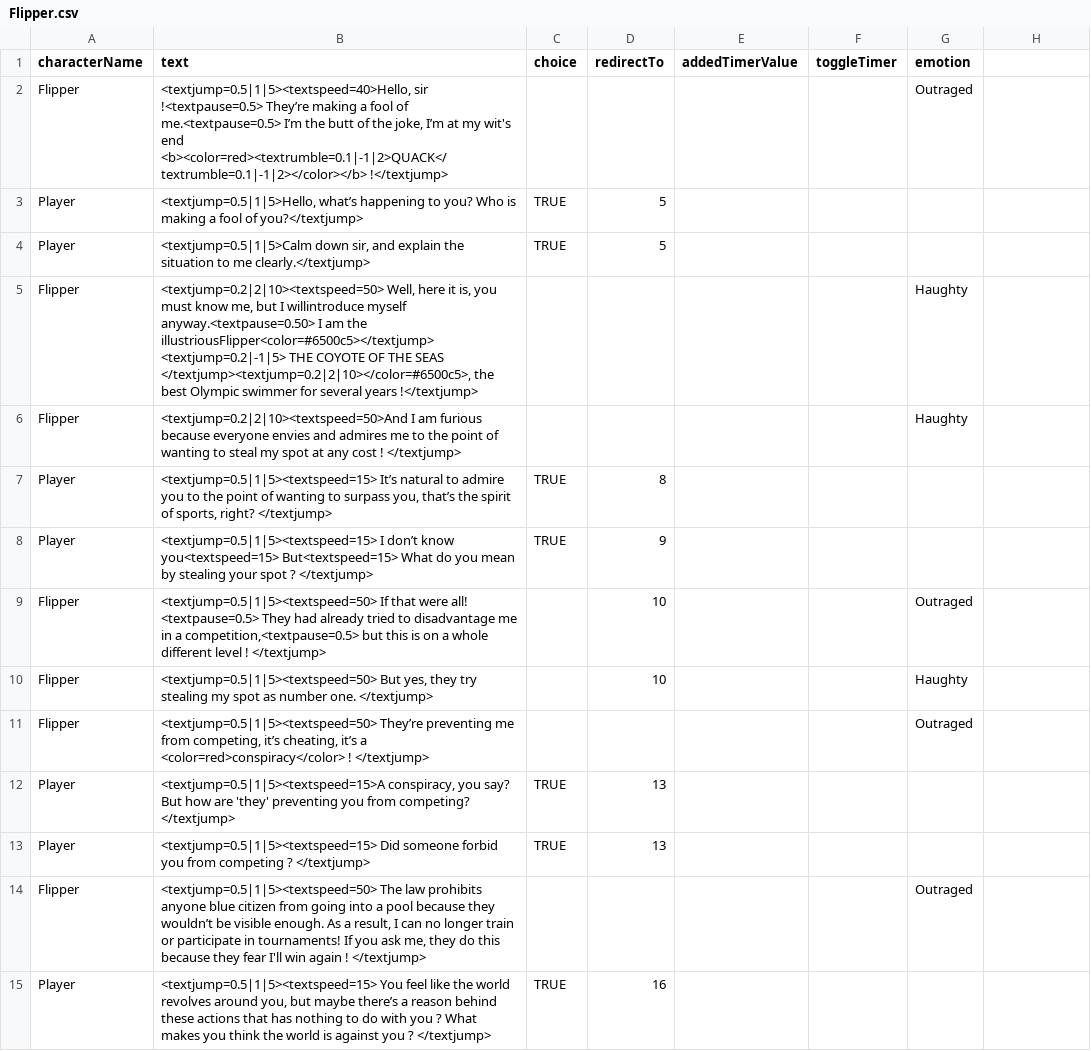
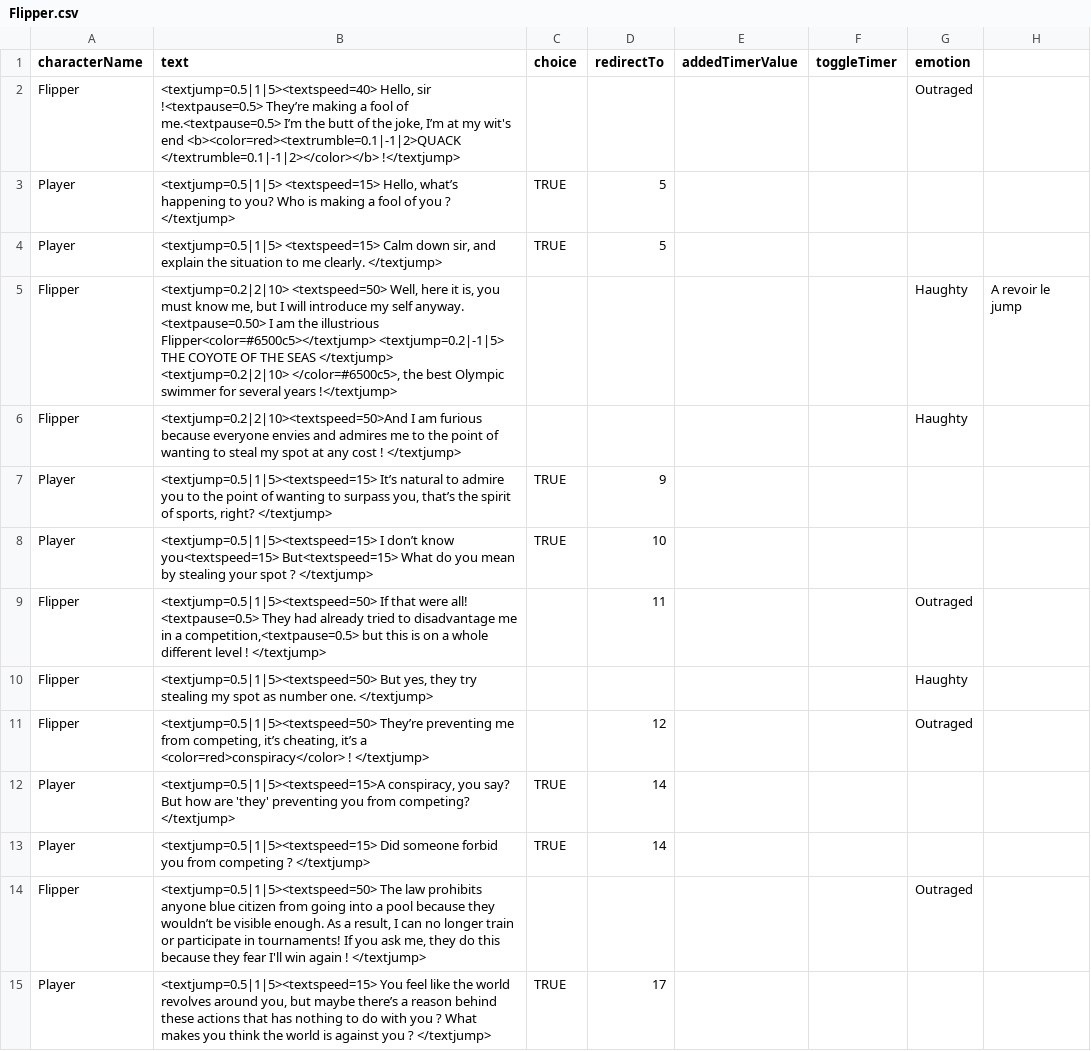
Before and after one commit to Selsanat/Project-ALT_CTRL-Lima, a CSV file: Project-ALT_CTRL-Lima/Assets/Sprites/Characters/Flipper/Flipper.csv, drawn as a sheet; only a part is shown; the diff covers the shown part only.

```diff
--- a/Project-ALT_CTRL-Lima/Assets/Sprites/Characters/Flipper/Flipper.csv
+++ b/Project-ALT_CTRL-Lima/Assets/Sprites/Characters/Flipper/Flipper.csv
@@ -2,4 +2,4 @@ characterName,text,choice,redirectTo,addedTimerValue,toggleTimer,emotion
-Flipper,"<textjump=0.5|1|5><textspeed=40>Hello, sir !<textpause=0.5> They’re making a fool of me.<textpause=0.5> I’m the butt of the joke, I’m at my wit's end <b><color=red><textrumble=0.1|-1|2>QUACK</textrumble=0.1|-1|2></color></b> !</textjump>",,,,,Outraged
-Player,"<textjump=0.5|1|5>Hello, what’s happening to you? Who is making a fool of you?</textjump>",TRUE,5,,,
-Player,"<textjump=0.5|1|5>Calm down sir, and explain the situation to me clearly.</textjump>",TRUE,5,,,
-Flipper,"<textjump=0.2|2|10><textspeed=50> Well, here it is, you must know me, but I willintroduce myself anyway.<textpause=0.50> I am the illustriousFlipper<color=#6500c5></textjump> <textjump=0.2|-1|5> THE COYOTE OF THE SEAS </textjump><textjump=0.2|2|10></color=#6500c5>, the best Olympic swimmer for several years !</textjump>",,,,, Haughty
+Flipper,"<textjump=0.5|1|5><textspeed=40> Hello, sir !<textpause=0.5> They’re making a fool of me.<textpause=0.5> I’m the butt of the joke, I’m at my wit's end <b><color=red><textrumble=0.1|-1|2>QUACK </textrumble=0.1|-1|2></color></b> !</textjump>",,,,,Outraged,
+Player,"<textjump=0.5|1|5> <textspeed=15> Hello, what’s happening to you? Who is making a fool of you ? </textjump>",TRUE,5,,,,
+Player,"<textjump=0.5|1|5> <textspeed=15> Calm down sir, and explain the situation to me clearly. </textjump>",TRUE,5,,,,
+Flipper,"<textjump=0.2|2|10> <textspeed=50> Well, here it is, you must know me, but I will introduce my self anyway. <textpause=0.50> I am the illustrious Flipper<color=#6500c5></textjump> <textjump=0.2|-1|5> THE COYOTE OF THE SEAS </textjump> <textjump=0.2|2|10> </color=#6500c5>, the best Olympic swimmer for several years !</textjump>",,,,, Haughty,A revoir le jump
@@ -7,7 +7,7 @@ Flipper,<textjump=0.2|2|10><textspeed=50>And I am furious because everyone envie
-Player,"<textjump=0.5|1|5><textspeed=15> It’s natural to admire you to the point of wanting to surpass you, that’s the spirit of sports, right? </textjump>",TRUE,8,,,
-Player,<textjump=0.5|1|5><textspeed=15> I don’t know you<textspeed=15> But<textspeed=15> What do you mean by stealing your spot ? </textjump>,TRUE,9,,,
-Flipper,"<textjump=0.5|1|5><textspeed=50> If that were all! <textpause=0.5> They had already tried to disadvantage me in a competition,<textpause=0.5> but this is on a whole different level ! </textjump>",,10,,,Outraged
-Flipper,"<textjump=0.5|1|5><textspeed=50> But yes, they try stealing my spot as number one. </textjump>",,10,,, Haughty
-Flipper,"<textjump=0.5|1|5><textspeed=50> They’re preventing me from competing, it’s cheating, it’s a <color=red>conspiracy</color> ! </textjump>",,,,,Outraged
-Player,"<textjump=0.5|1|5><textspeed=15>A conspiracy, you say? But how are 'they' preventing you from competing? </textjump>",TRUE,13,,,
-Player,<textjump=0.5|1|5><textspeed=15> Did someone forbid you from competing ? </textjump>,TRUE,13,,,
+Player,"<textjump=0.5|1|5><textspeed=15> It’s natural to admire you to the point of wanting to surpass you, that’s the spirit of sports, right? </textjump>",TRUE,9,,,,
+Player,<textjump=0.5|1|5><textspeed=15> I don’t know you<textspeed=15> But<textspeed=15> What do you mean by stealing your spot ? </textjump>,TRUE,10,,,,
+Flipper,"<textjump=0.5|1|5><textspeed=50> If that were all! <textpause=0.5> They had already tried to disadvantage me in a competition,<textpause=0.5> but this is on a whole different level ! </textjump>",,11,,,Outraged,
+Flipper,"<textjump=0.5|1|5><textspeed=50> But yes, they try stealing my spot as number one. </textjump>",,,,, Haughty,
+Flipper,"<textjump=0.5|1|5><textspeed=50> They’re preventing me from competing, it’s cheating, it’s a <color=red>conspiracy</color> ! </textjump>",,12,,,Outraged,
+Player,"<textjump=0.5|1|5><textspeed=15>A conspiracy, you say? But how are 'they' preventing you from competing? </textjump>",TRUE,14,,,,
+Player,<textjump=0.5|1|5><textspeed=15> Did someone forbid you from competing ? </textjump>,TRUE,14,,,,
@@ -15 +15 @@ Flipper,"<textjump=0.5|1|5><textspeed=50> The law prohibits anyone blue citizen
-Player,"<textjump=0.5|1|5><textspeed=15> You feel like the world revolves around you, but maybe there’s a reason behind these actions that has nothing to do with you ? What makes you think the world is against you ? </textjump>",TRUE,16,,,
+Player,"<textjump=0.5|1|5><textspeed=15> You feel like the world revolves around you, but maybe there’s a reason behind these actions that has nothing to do with you ? What makes you think the world is against you ? </textjump>",TRUE,17,,,,
```
Also changed, not shown: 1 added row, 1 removed row and 18 edited cells elsewhere in this file, Project-ALT_CTRL-Lima/Assets/Sprites/Characters/MrCostard/MrCostard.csv, 11 other files.
